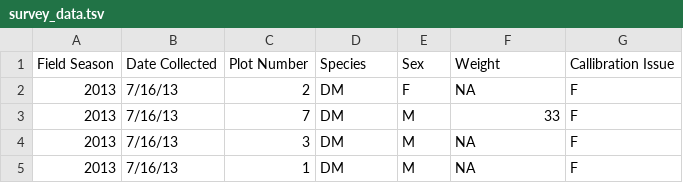
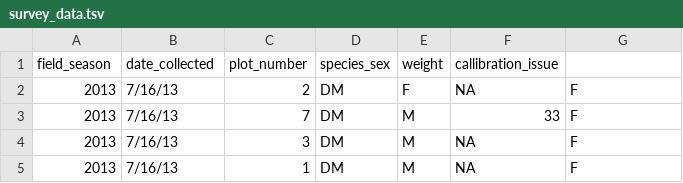
Before and after one commit to ShayanSadre/tfcb-homework01, a TSV file: data/survey_data.tsv, drawn as a sheet; only a part is shown; removed rows and columns are numbered as before the commit, all else as after; the diff names each change by its address in the sheet, - before the commit and + after, or states it on an @@ line.

Commit message:
rename variables

```diff
--- a/data/survey_data.tsv
+++ b/data/survey_data.tsv
-row 1: Field Season | Date Collected | Plot Number | Species | Sex | Weight | Callibration Issue
+row 1: field_season | date_collected | plot_number | species_sex | weight | callibration_issue
```
